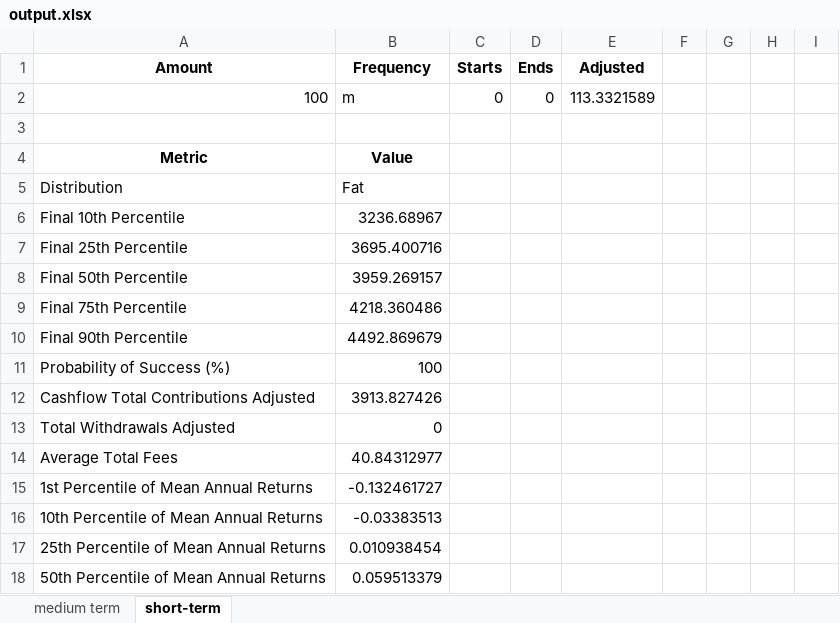
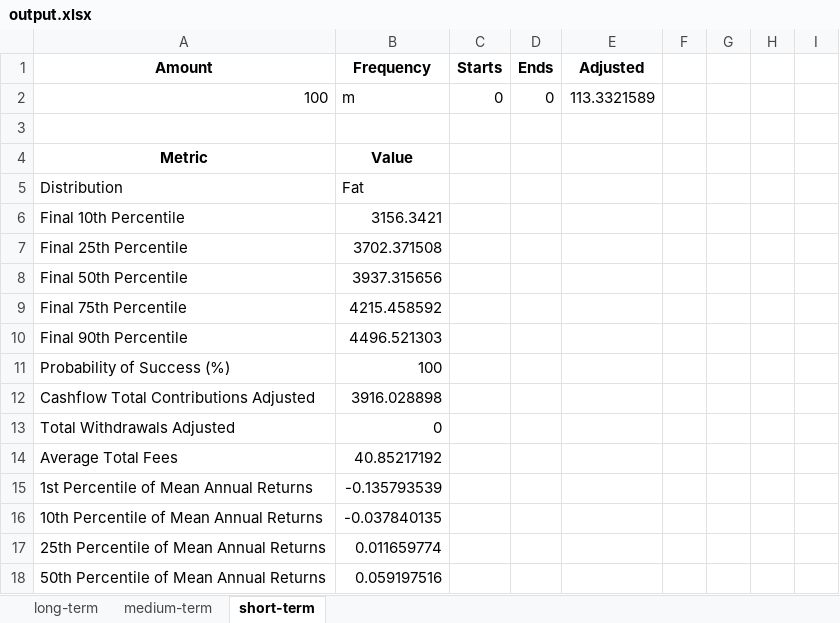
Before and after one commit to mishakura/quant, an Excel workbook: montecarlo/output.xlsx, sheet short-term, drawn as a sheet; only a part is shown; values as stored, in another font and other column widths than the file's, no borders; the diff covers the shown part only; the diff names each change by its address in the sheet, - before the commit and + after, or states it on an @@ line.

```diff
--- a/montecarlo/output.xlsx (sheet short-term)
+++ b/montecarlo/output.xlsx (sheet short-term)
-sheet tab: medium term
+sheet tab: long-term
+sheet tab: medium-term
-B6: 3236.68967
+B6: 3156.3421
-B7: 3695.400716
+B7: 3702.371508
-B8: 3959.269157
+B8: 3937.315656
-B9: 4218.360486
+B9: 4215.458592
-B10: 4492.869679
+B10: 4496.521303
-B12: 3913.827426
+B12: 3916.028898
-B14: 40.84312977
+B14: 40.85217192
-B15: -0.132461727
+B15: -0.135793539
-B16: -0.03383513
+B16: -0.037840135
-B17: 0.010938454
+B17: 0.011659774
-B18: 0.059513379
+B18: 0.059197516
```
Also changed, not shown: 6 added rows, 6 removed rows and 4 edited cells elsewhere in this sheet, sheet long-term, montecarlo/products/short-term.xlsx, 5 other files.
